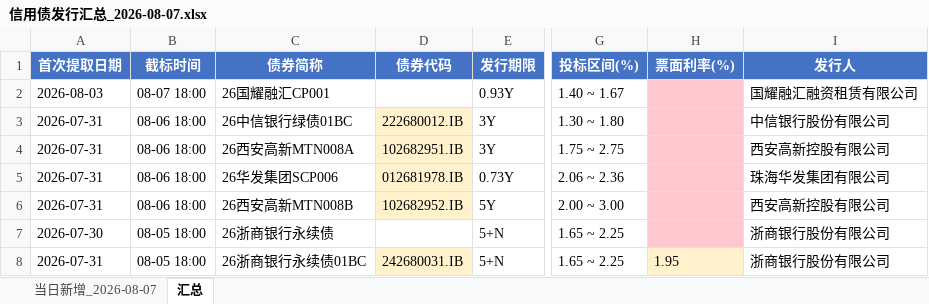
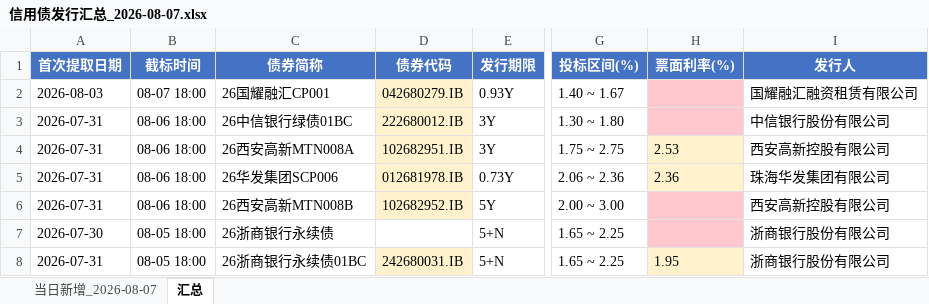
Before and after one commit to geomouse/innodealing-bond-export, an Excel workbook: data/信用债发行汇总_2026-08-07.xlsx, sheet 汇总, drawn as a sheet; only a part is shown, gaps mark what is left out; values as stored, in another font and other column widths than the file's, no borders; the diff names each change by its address in the sheet, - before the commit and + after, or states it on an @@ line.

```diff
--- a/data/信用债发行汇总_2026-08-07.xlsx (sheet 汇总)
+++ b/data/信用债发行汇总_2026-08-07.xlsx (sheet 汇总)
-D2 (债券代码): (empty)
+D2 (债券代码): 042680279.IB
-D2 fill: none
+D2 fill: #FFF2CC
-H4 (票面利率(%)): (empty)
+H4 (票面利率(%)): 2.53
-H4:H5 fill: #FFC7CE
+H4:H5 fill: #FFF2CC
-H5 (票面利率(%)): (empty)
+H5 (票面利率(%)): 2.36
```
Also changed, not shown: sheet 当日新增_2026-08-07, data/credit_bond_2026-08-03.xlsx, data/credit_bond_2026-08-04.xlsx, 5 other files.
